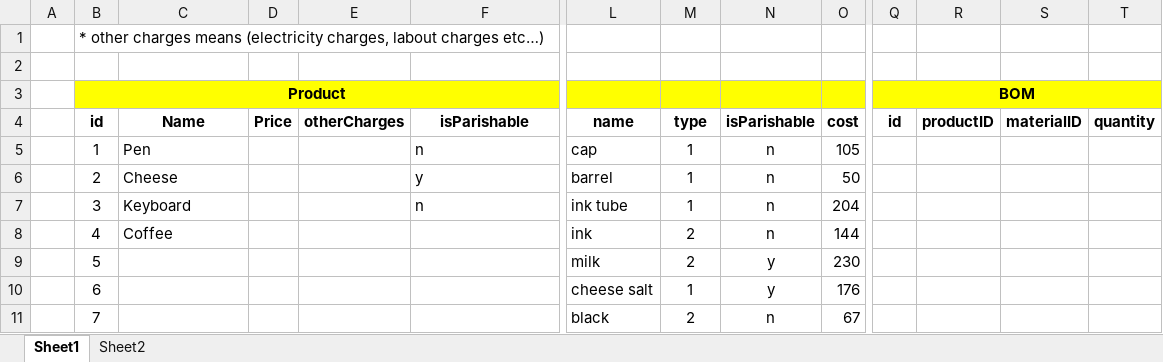
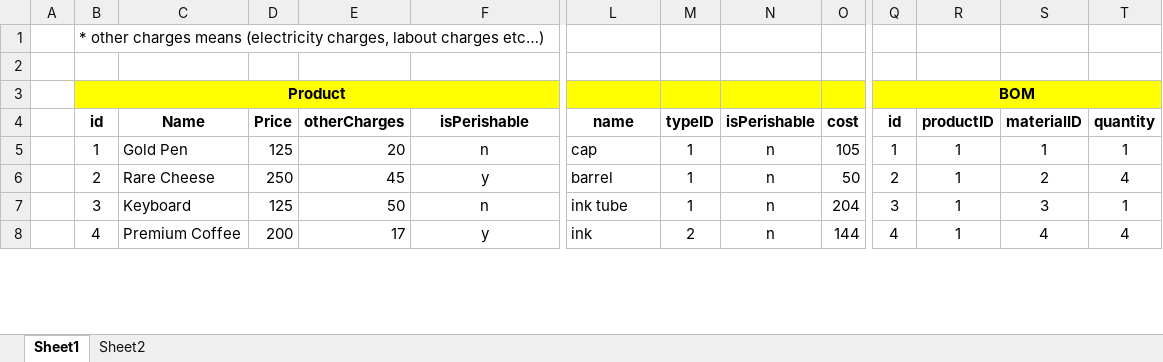
Before and after one commit to Saleel-Bagde-MCQ/MCQ, an Excel workbook: Query Solving Test/new/Product_material.xlsx, sheet Sheet1, drawn as a sheet; only a part is shown, gaps mark what is left out; values as stored, in another font and other column widths than the file's, no borders; removed rows and columns are numbered as before the commit, all else as after; rows hold the shown columns only; the diff covers the shown part only; the diff names each change by its address in the sheet, - before the commit and + after, or states it on an @@ line.

```diff
--- a/Query Solving Test/new/Product_material.xlsx (sheet Sheet1)
+++ b/Query Solving Test/new/Product_material.xlsx (sheet Sheet1)
-F4: isParishable
+F4: isPerishable
-M4: type
+M4: typeID
-N4: isParishable
+N4: isPerishable
-C5: Pen
+C5: Gold Pen
-D5: (empty)
+D5: 125
-E5: (empty)
+E5: 20
-F5:F7 alignment: left
+F5:F7 alignment: center
-Q5: (empty)
+Q5: 1
-R5:R8: (empty)
+R5:R8: 1
-S5: (empty)
+S5: 1
-T5: (empty)
+T5: 1
-C6: Cheese
+C6: Rare Cheese
-D6: (empty)
+D6: 250
-E6: (empty)
+E6: 45
-Q6: (empty)
+Q6: 2
-S6: (empty)
+S6: 2
-T6: (empty)
+T6: 4
-D7: (empty)
+D7: 125
-E7: (empty)
+E7: 50
-Q7: (empty)
+Q7: 3
-S7: (empty)
+S7: 3
-T7: (empty)
+T7: 1
-C8: Coffee
+C8: Premium Coffee
-D8: (empty)
+D8: 200
-E8: (empty)
+E8: 17
-F8: (empty)
+F8: y
-Q8: (empty)
+Q8: 4
-S8: (empty)
+S8: 4
-T8: (empty)
+T8: 4
-row 9:  | 5 |  |  |  |  | milk | 2 | y | 230
-row 10:  | 6 |  |  |  |  | cheese salt | 1 | y | 176
-row 11:  | 7 |  |  |  |  | black | 2 | n | 67
```
Also changed, not shown: 26 added rows, 26 removed rows and 68 edited cells elsewhere in this sheet, 5 other files.
